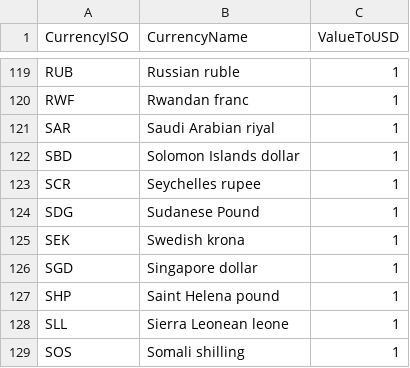
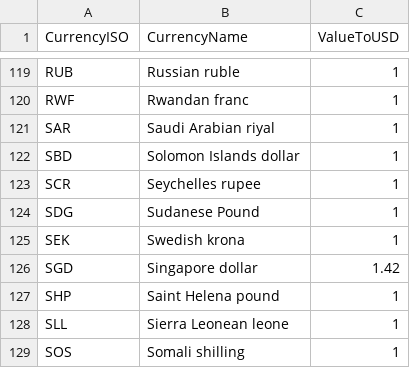
Before and after one commit to AcuoFS/acuo-data, a CSV file: graph-data/csv/currencies.csv, drawn as a sheet; only a part is shown, gaps mark what is left out; the diff covers the shown part only.

Commit message:
OW-340,assign realistic value to some currencies

```diff
--- a/graph-data/csv/currencies.csv
+++ b/graph-data/csv/currencies.csv
@@ -125,3 +125,3 @@ SDG,Sudanese Pound,1
 SEK,Swedish krona,1
-SGD,Singapore dollar,1
+SGD,Singapore dollar,1.42
 SHP,Saint Helena pound,1
```
Also changed, not shown: 6 edited cells elsewhere in this file.
